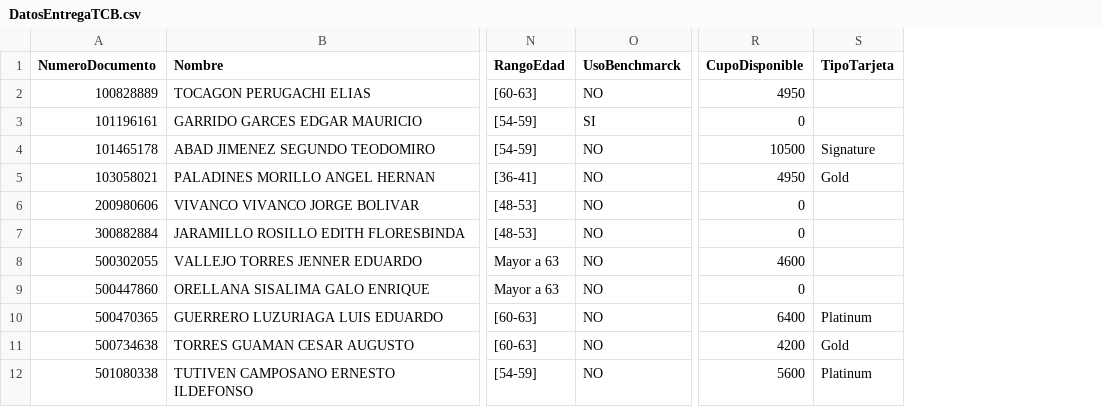
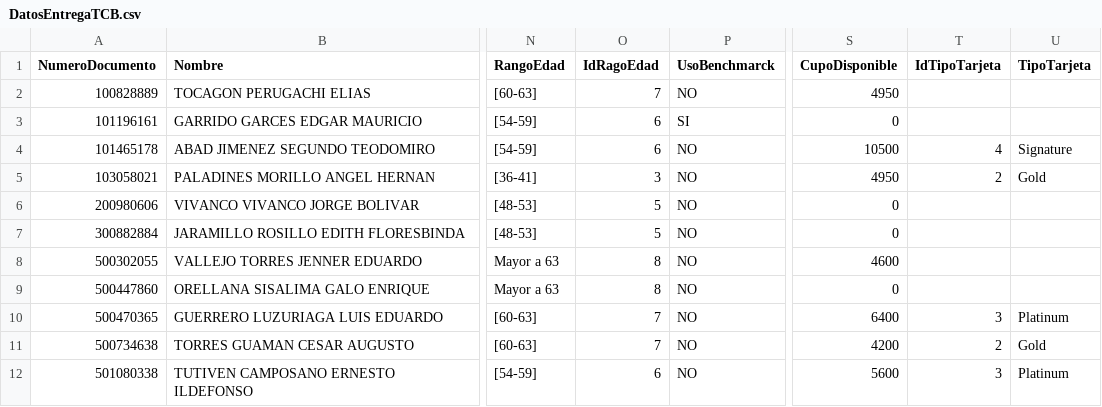
Before and after one commit to gladysyambay/Analitica-Predictiva-UDLA, a CSV file: DatosEntregaTCB.csv, drawn as a sheet; only a part is shown, gaps mark what is left out; the diff names each change by its address in the sheet, - before the commit and + after, or states it on an @@ line.

Commit message:
Add files via upload

```diff
--- a/DatosEntregaTCB.csv
+++ b/DatosEntregaTCB.csv
+column O (IdRagoEdad), rows 2-12: 7 | 6 | 6 | 3 | 5 | 5 | 8 | 8 | 7 | 7 | 6
+column T (IdTipoTarjeta), rows 4-12: 4 | 2 |  |  |  |  | 3 | 2 | 3
```
